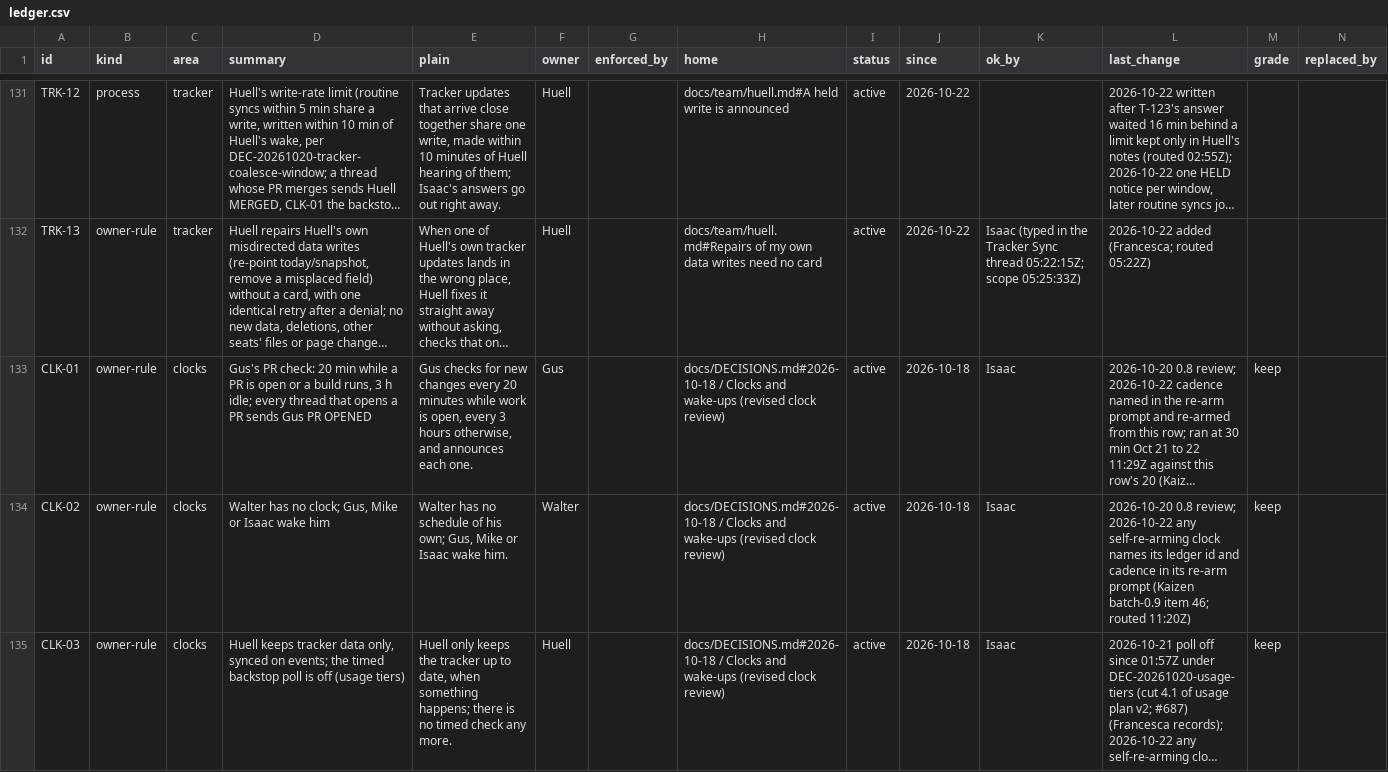
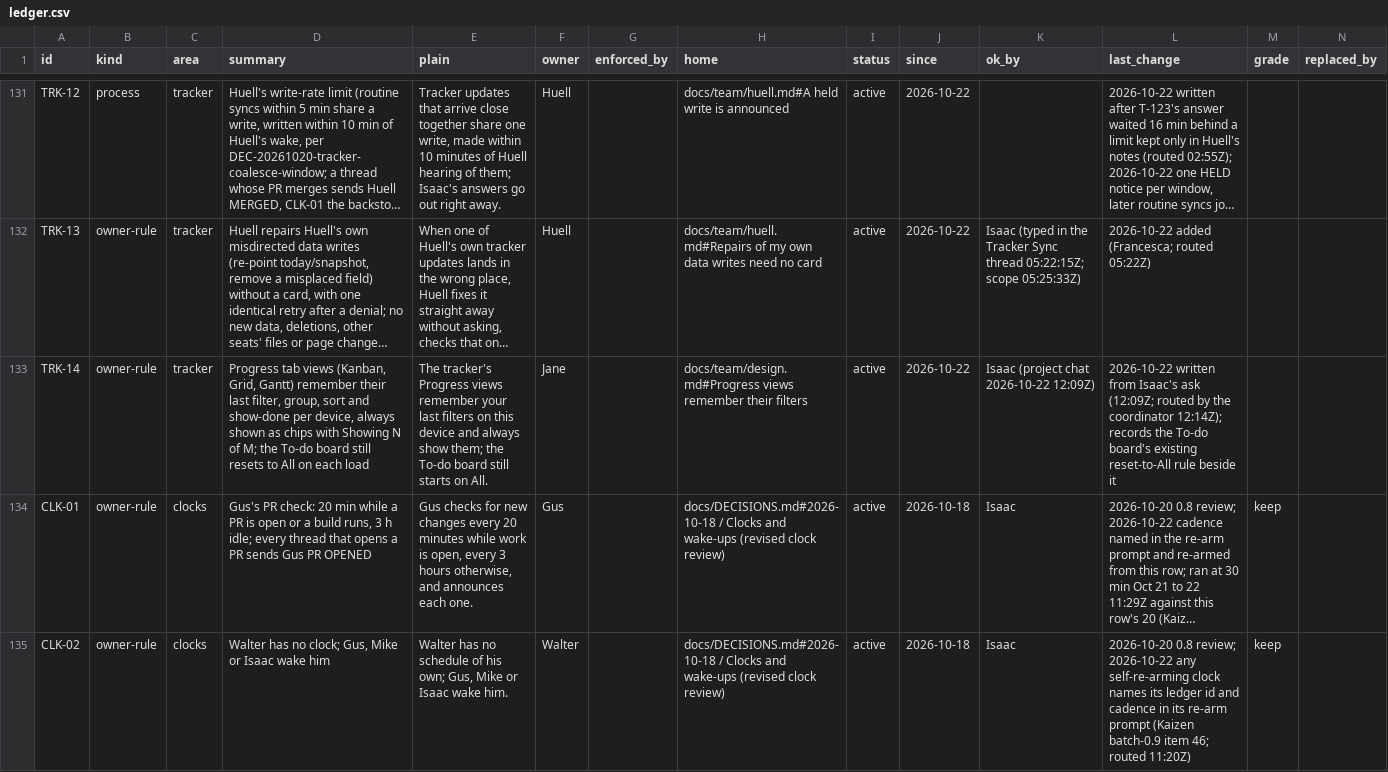
Before and after one commit to HackTheMeatball/daeva-companion, a CSV file: docs/kaizen/ledger.csv, drawn as a sheet; only a part is shown, gaps mark what is left out; the shorter side is filled out with more unchanged rows; long unchanged cells end in …; rows hold the shown columns only; the diff names each change by its address in the sheet, - before the commit and + after, or states it on an @@ line.

```diff
--- a/docs/kaizen/ledger.csv
+++ b/docs/kaizen/ledger.csv
+row 133: TRK-14 | owner-rule | tracker | Progress tab views (Kanban, Grid, Gantt) remember their last filter, group, sort and show-done per device, always shown as chips with Showing N of M; the To-do board still resets to All on each load | The tracker's Progress views remember your last filters on this device and always show them; the To-do board still starts on All. | Jane |  | docs/team/design.md#Progress views remember their filters | active | 2026-10-22 | Isaac (project chat 2026-10-22 12:09Z) | 2026-10-22 written from Isaac's ask (12:09Z; routed by the coordinator 12:14Z); records the To-do board's existing reset-to-All rule beside it
```
Also changed, not shown: 1 other file.
